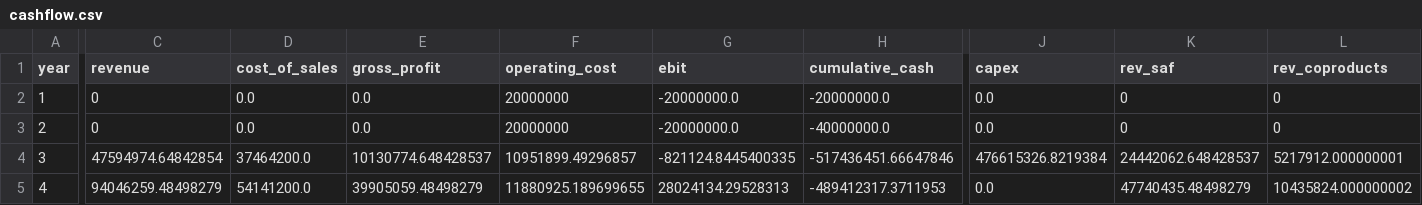
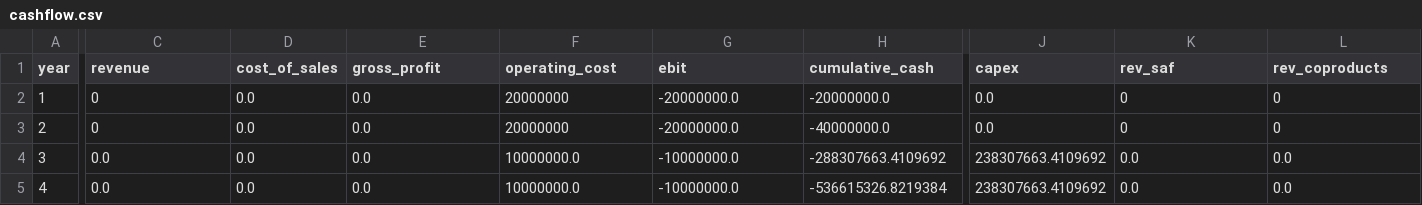
Before and after one commit to mallorysnowden/Biofuel-Moonshot, a CSV file: results/saf_msw_ft/cashflow.csv, drawn as a sheet; only a part is shown, gaps mark what is left out; the diff covers the shown part only; the diff names each change by its address in the sheet, - before the commit and + after, or states it on an @@ line.

```diff
--- a/results/saf_msw_ft/cashflow.csv
+++ b/results/saf_msw_ft/cashflow.csv
-C4 (revenue): 47594974.64842854
+C4 (revenue): 0.0
-D4 (cost_of_sales): 37464200.0
+D4 (cost_of_sales): 0.0
-E4 (gross_profit): 10130774.648428537
+E4 (gross_profit): 0.0
-F4 (operating_cost): 10951899.49296857
+F4 (operating_cost): 10000000.0
-G4 (ebit): -821124.8445400335
+G4 (ebit): -10000000.0
-H4 (cumulative_cash): -517436451.66647846
+H4 (cumulative_cash): -288307663.4109692
-J4 (capex): 476615326.8219384
+J4 (capex): 238307663.4109692
-K4 (rev_saf): 24442062.648428537
+K4 (rev_saf): 0.0
-L4 (rev_coproducts): 5217912.000000001
+L4 (rev_coproducts): 0.0
-C5 (revenue): 94046259.48498279
+C5 (revenue): 0.0
-D5 (cost_of_sales): 54141200.0
+D5 (cost_of_sales): 0.0
-E5 (gross_profit): 39905059.48498279
+E5 (gross_profit): 0.0
-F5 (operating_cost): 11880925.189699655
+F5 (operating_cost): 10000000.0
-G5 (ebit): 28024134.29528313
+G5 (ebit): -10000000.0
-H5 (cumulative_cash): -489412317.3711953
+H5 (cumulative_cash): -536615326.8219384
-J5 (capex): 0.0
+J5 (capex): 238307663.4109692
-K5 (rev_saf): 47740435.48498279
+K5 (rev_saf): 0.0
-L5 (rev_coproducts): 10435824.000000002
+L5 (rev_coproducts): 0.0
```
Also changed, not shown: 122 edited cells elsewhere in this file, results/saf_htl/cashflow.csv, results/saf_htl/inputs_used.csv, 24 other files.
